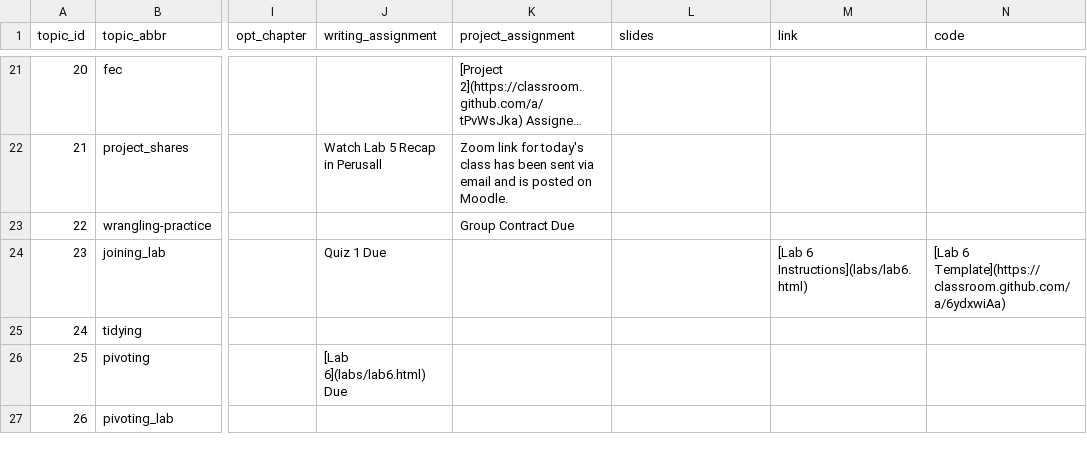
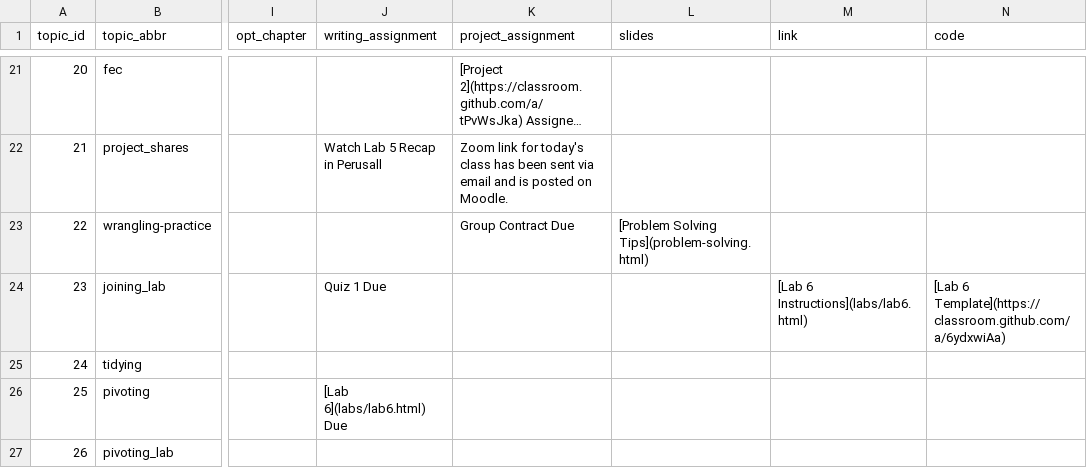
Before and after one commit to sds-192-intro-fall22/sds-192-public-website-quarto, a CSV file: website/data/topics.csv, drawn as a sheet; only a part is shown, gaps mark what is left out; long unchanged cells end in …; the diff names each change by its address in the sheet, - before the commit and + after, or states it on an @@ line.

Commit message:
added problem solving tips

```diff
--- a/website/data/topics.csv
+++ b/website/data/topics.csv
-L23 (slides): (empty)
+L23 (slides): [Problem Solving Tips](problem-solving.html)
```
Also changed, not shown: 7 other files.
